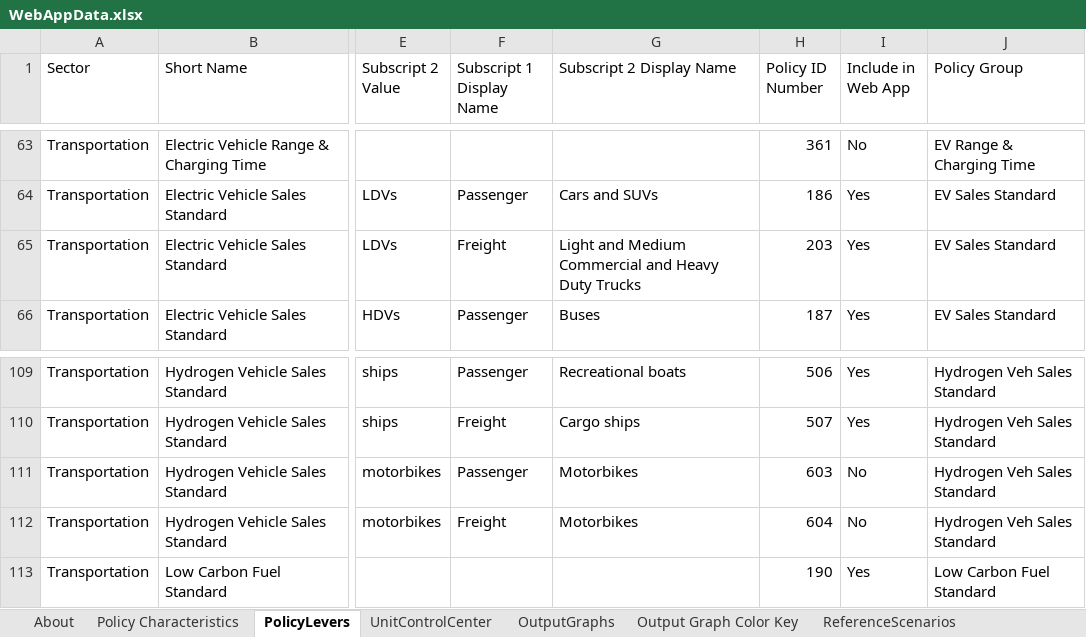
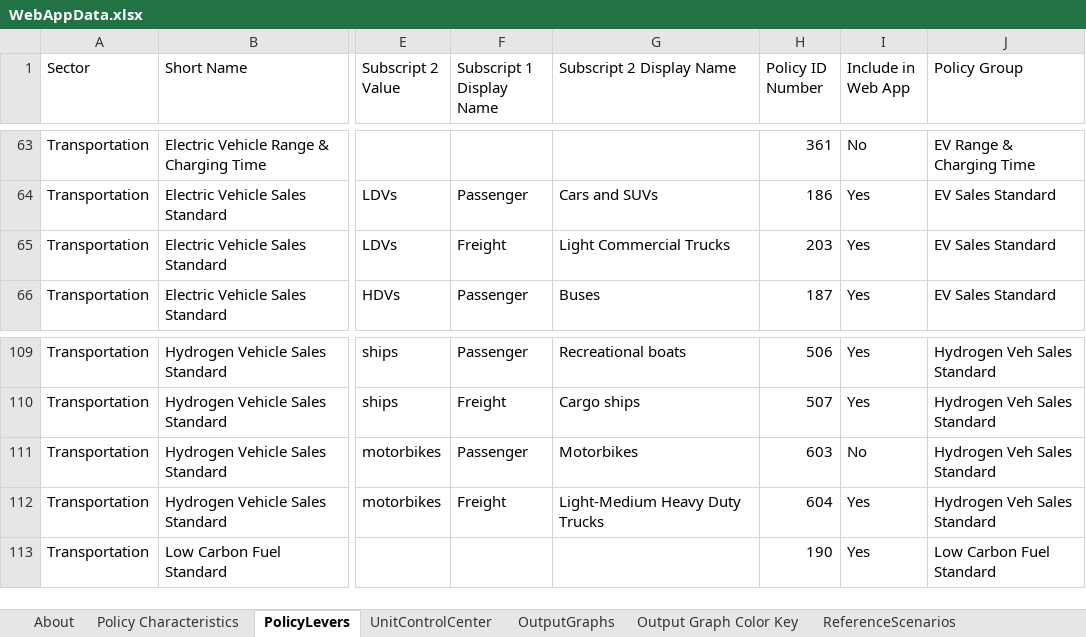
Before and after one commit to EnergyInnovation/eps-canada, an Excel workbook: WebAppData.xlsx, sheet PolicyLevers, drawn as a sheet; only a part is shown, gaps mark what is left out; values as stored, in another font and other column widths than the file's, no cell formats; conditional formats not drawn; the diff covers the shown part only; the diff names each change by its address in the sheet, - before the commit and + after, or states it on an @@ line.

```diff
--- a/WebAppData.xlsx (sheet PolicyLevers)
+++ b/WebAppData.xlsx (sheet PolicyLevers)
-G65 (Subscript 2 Display Name): Light and Medium Commercial and Heavy Duty Trucks
+G65 (Subscript 2 Display Name): Light Commercial Trucks
-G112 (Subscript 2 Display Name): Motorbikes
+G112 (Subscript 2 Display Name): Light-Medium Heavy Duty Trucks
-I112 (Include in Web App): No
+I112 (Include in Web App): Yes
```
Also changed, not shown: 11 edited cells elsewhere in this sheet, sheet OutputGraphs, cell formats.
